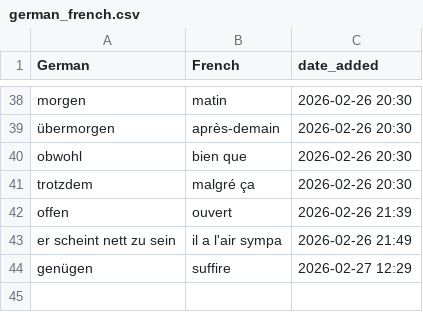
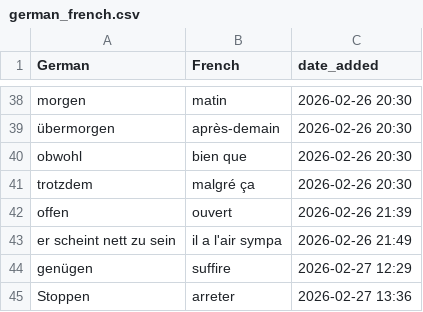
Before and after one commit to nwulkow/personalized_vocab_coach, a CSV file: word_lists/german_french.csv, drawn as a sheet; only a part is shown, gaps mark what is left out.

```diff
--- a/word_lists/german_french.csv
+++ b/word_lists/german_french.csv
@@ -44 +44,2 @@ er scheint nett zu sein,il a l'air sympa,2026-02-26 21:49
 genügen,suffire,2026-02-27 12:29
+Stoppen,arreter,2026-02-27 13:36
```
Also changed, not shown: 7 other files.
